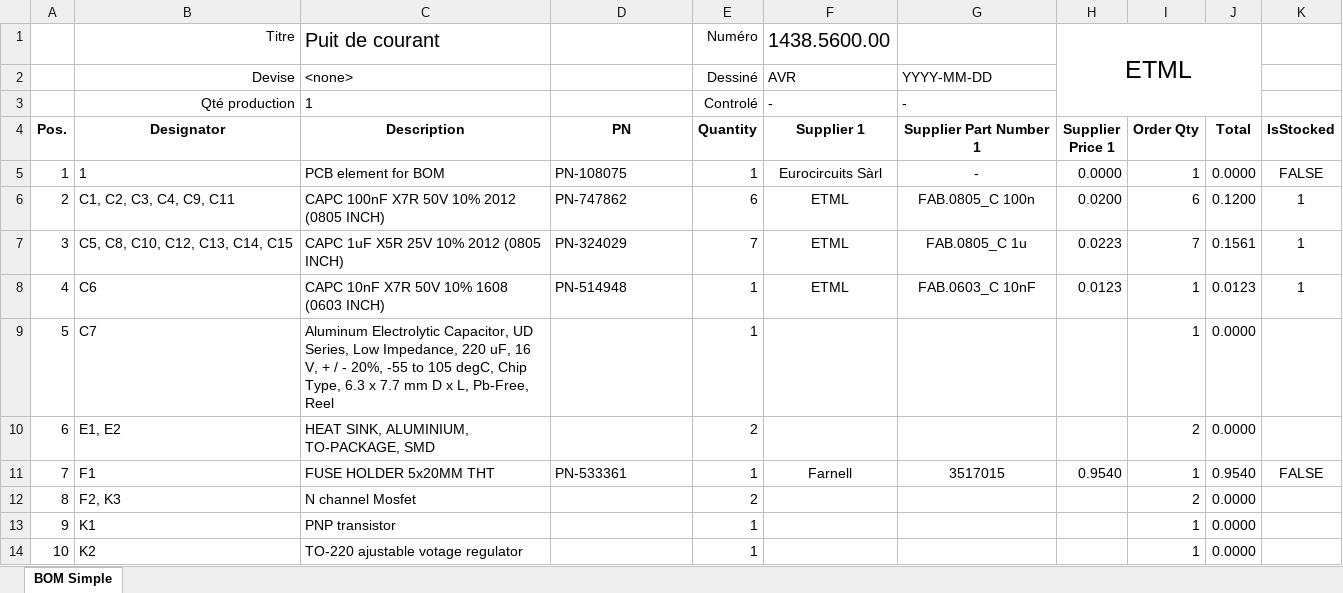
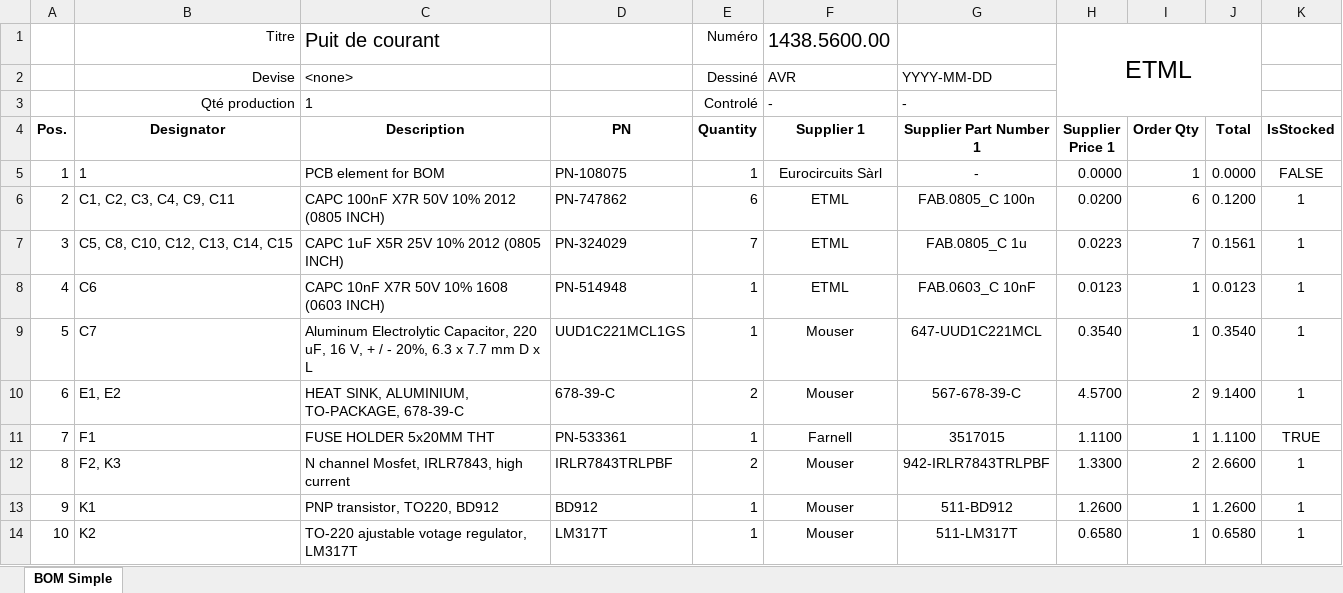
Before and after one commit to FormicoRofo/1438-Puit-de-courant, an Excel workbook: 5-Hardware/1438-5100-Puit de courant/1438-5100-Puit de courant_BOM.xlsx, sheet BOM Simple, drawn as a sheet; only a part is shown; values as stored, in another font and other column widths than the file's, no borders; conditional formats and table styles not drawn; the diff covers the shown part only; the diff names each change by its address in the sheet, - before the commit and + after, or states it on an @@ line.

```diff
--- a/5-Hardware/1438-5100-Puit de courant/1438-5100-Puit de courant_BOM.xlsx (sheet BOM Simple)
+++ b/5-Hardware/1438-5100-Puit de courant/1438-5100-Puit de courant_BOM.xlsx (sheet BOM Simple)
-C9 (Description): …Electrolytic Capacitor, UD Series, Low Impedance, 220 uF, 16 V, + / - 20%, -55 to 105 degC, Chip Type, 6.3 x 7.7 mm D x L, Pb-Free, Reel
+C9 (Description): …Electrolytic Capacitor, 220 uF, 16 V, + / - 20%, 6.3 x 7.7 mm D x L
-D9 (PN): (empty)
+D9 (PN): UUD1C221MCL1GS
-F9:F10 (Supplier 1): (empty)
+F9:F10 (Supplier 1): Mouser
-G9 (Supplier Part Number 1): (empty)
+G9 (Supplier Part Number 1): 647-UUD1C221MCL
-H9 (Supplier Price 1): (empty)
+H9 (Supplier Price 1): 0.3540
-J9 (Total): 0.0000
+J9 (Total): 0.3540
-K9:K10 (IsStocked): (empty)
+K9:K10 (IsStocked): 1
-C10 (Description): HEAT SINK, ALUMINIUM, TO-PACKAGE, SMD
+C10 (Description): HEAT SINK, ALUMINIUM, TO-PACKAGE, 678-39-C
-D10 (PN): (empty)
+D10 (PN): 678-39-C
-G10 (Supplier Part Number 1): (empty)
+G10 (Supplier Part Number 1): 567-678-39-C
-H10 (Supplier Price 1): (empty)
+H10 (Supplier Price 1): 4.5700
-J10 (Total): 0.0000
+J10 (Total): 9.1400
-H11 (Supplier Price 1): 0.9540
+H11 (Supplier Price 1): 1.1100
-J11 (Total): 0.9540
+J11 (Total): 1.1100
-K11 (IsStocked): FALSE
+K11 (IsStocked): TRUE
-C12 (Description): N channel Mosfet
+C12 (Description): N channel Mosfet, IRLR7843, high current
-D12 (PN): (empty)
+D12 (PN): IRLR7843TRLPBF
-F12:F14 (Supplier 1): (empty)
+F12:F14 (Supplier 1): Mouser
-G12 (Supplier Part Number 1): (empty)
+G12 (Supplier Part Number 1): 942-IRLR7843TRLPBF
-H12 (Supplier Price 1): (empty)
+H12 (Supplier Price 1): 1.3300
-J12 (Total): 0.0000
+J12 (Total): 2.6600
-K12:K14 (IsStocked): (empty)
+K12:K14 (IsStocked): 1
-C13 (Description): PNP transistor
+C13 (Description): PNP transistor, TO220, BD912
-D13 (PN): (empty)
+D13 (PN): BD912
-G13 (Supplier Part Number 1): (empty)
+G13 (Supplier Part Number 1): 511-BD912
-H13 (Supplier Price 1): (empty)
+H13 (Supplier Price 1): 1.2600
-J13 (Total): 0.0000
+J13 (Total): 1.2600
-C14 (Description): TO-220 ajustable votage regulator
+C14 (Description): TO-220 ajustable votage regulator, LM317T
-D14 (PN): (empty)
+D14 (PN): LM317T
-G14 (Supplier Part Number 1): (empty)
+G14 (Supplier Part Number 1): 511-LM317T
-H14 (Supplier Price 1): (empty)
+H14 (Supplier Price 1): 0.6580
-J14 (Total): 0.0000
+J14 (Total): 0.6580
```
Also changed, not shown: 59 edited cells elsewhere in this sheet, 4 other files.
